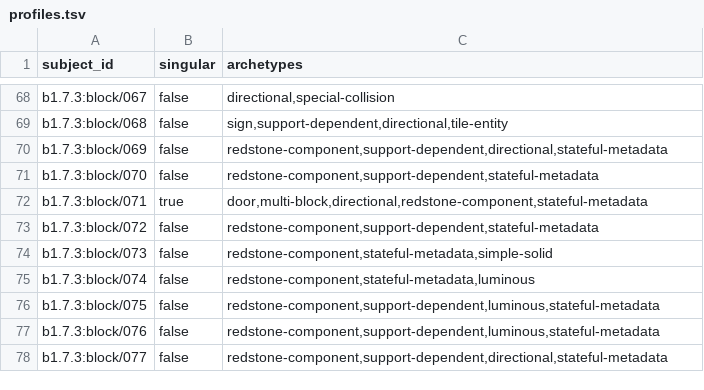
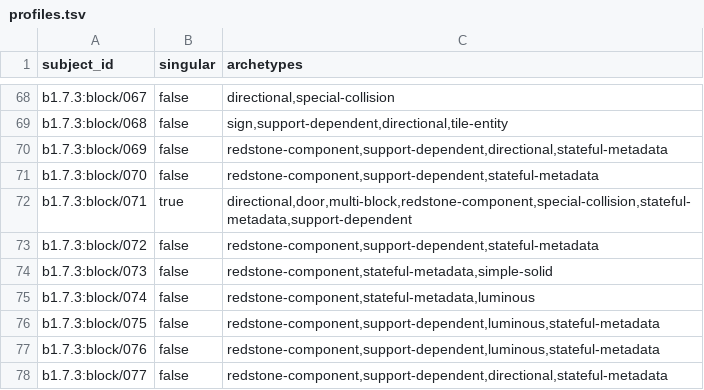
Before and after one commit to lucasrgt/Worldline, a TSV file: behavior/functional-census/b1.7.3/profiles.tsv, drawn as a sheet; only a part is shown, gaps mark what is left out.

Commit message:
Qualify Beta 1.7.3 iron door subsystem

```diff
--- a/behavior/functional-census/b1.7.3/profiles.tsv
+++ b/behavior/functional-census/b1.7.3/profiles.tsv
@@ -71,3 +71,3 @@ b1.7.3:block/069	false	redstone-component,support-dependent,directional,stateful
 b1.7.3:block/070	false	redstone-component,support-dependent,stateful-metadata
-b1.7.3:block/071	true	door,multi-block,directional,redstone-component,stateful-metadata
+b1.7.3:block/071	true	directional,door,multi-block,redstone-component,special-collision,stateful-metadata,support-dependent
 b1.7.3:block/072	false	redstone-component,support-dependent,stateful-metadata
```
Also changed, not shown: 23 other files.
